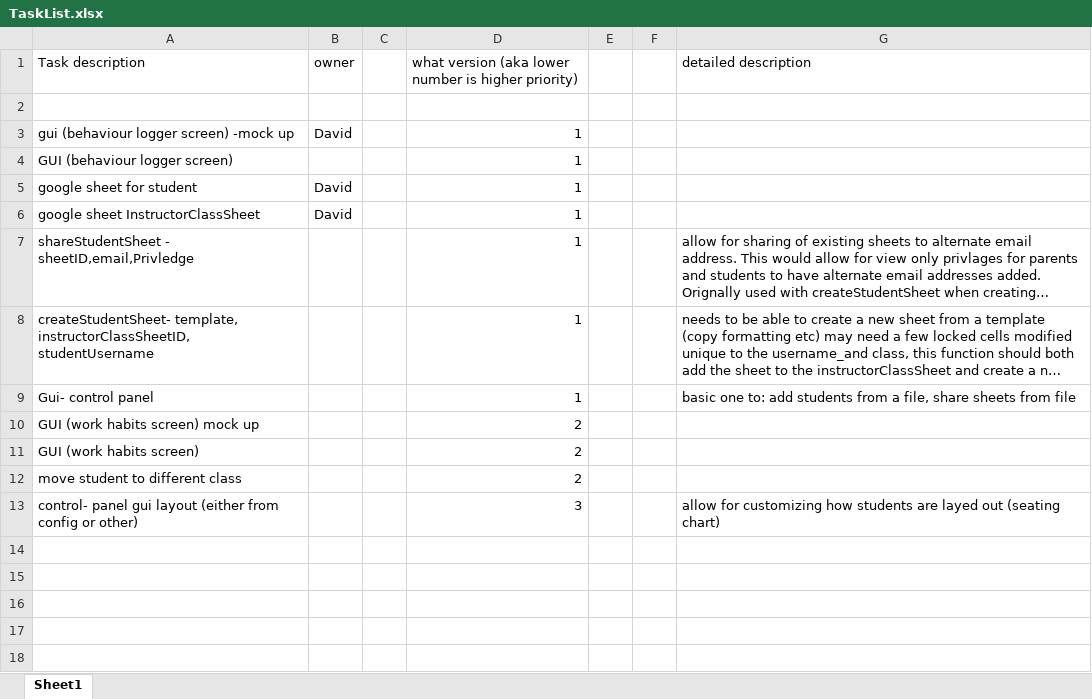
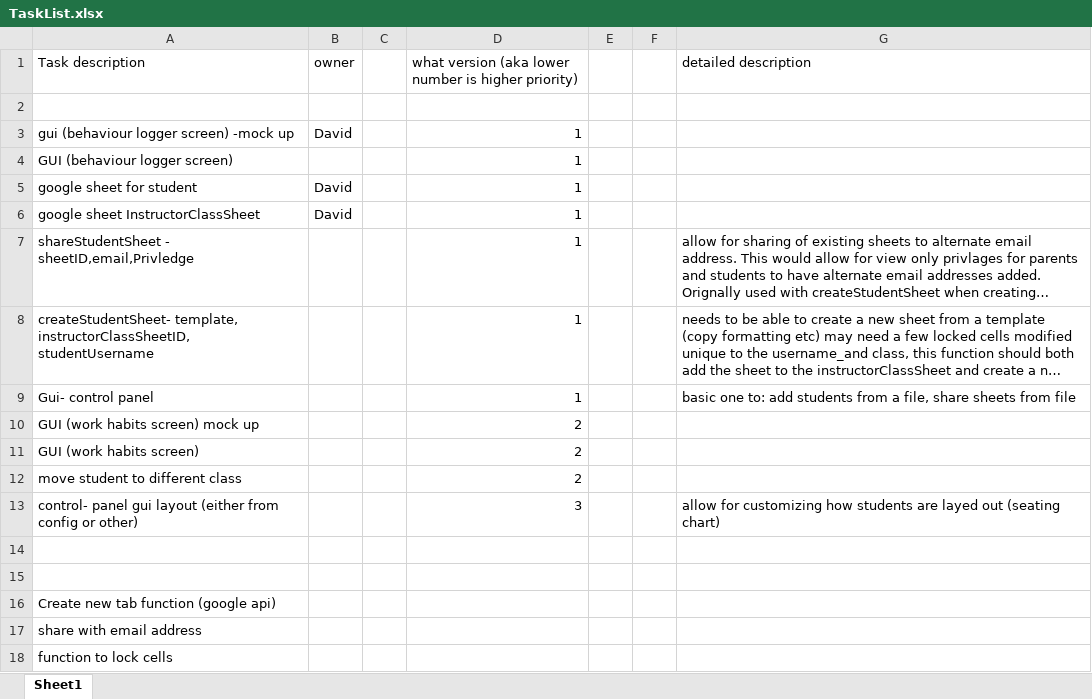
Before and after one commit to davidabaker88/WorkHabitLogger, an Excel workbook: TaskList.xlsx, sheet Sheet1, drawn as a sheet; long unchanged cells end in …; values as stored, in another font and other column widths than the file's, no borders; the diff names each change by its address in the sheet, - before the commit and + after, or states it on an @@ line.

Commit message:
update task list

```diff
--- a/TaskList.xlsx (sheet Sheet1)
+++ b/TaskList.xlsx (sheet Sheet1)
+row 14: (empty)
+row 15: (empty)
+row 16: Create new tab function (google api)
+row 17: share with email address
+row 18: function to lock cells
```
